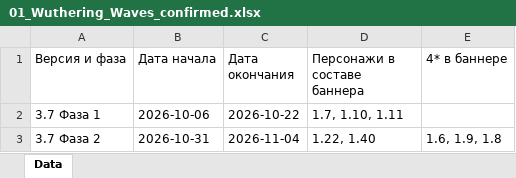
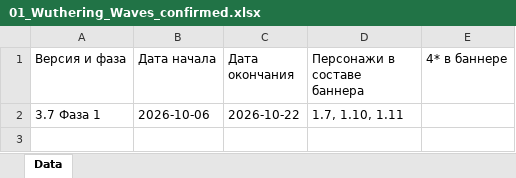
Before and after one commit to sweeety601/G-Codus, an Excel workbook: banners/01_Wuthering_Waves_confirmed.xlsx, sheet Data, drawn as a sheet; values as stored, in another font and other column widths than the file's, no borders; the diff names each change by its address in the sheet, - before the commit and + after, or states it on an @@ line.

Commit message:
Admin: update Wuthering Waves confirmed banners

```diff
--- a/banners/01_Wuthering_Waves_confirmed.xlsx (sheet Data)
+++ b/banners/01_Wuthering_Waves_confirmed.xlsx (sheet Data)
-row 3: 3.7 Фаза 2 | 2026-10-31 | 2026-11-04 | 1.22, 1.40 | 1.6, 1.9, 1.8
```
